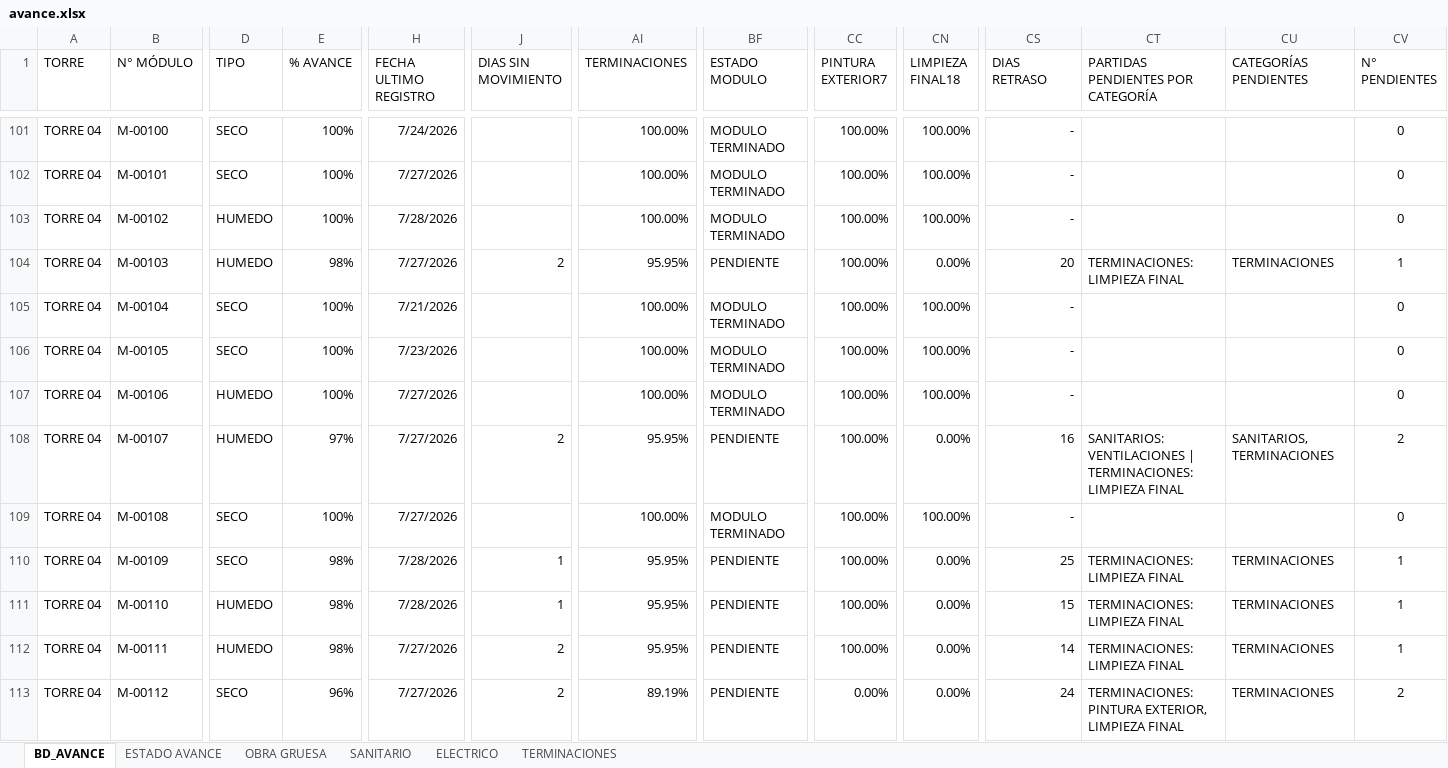
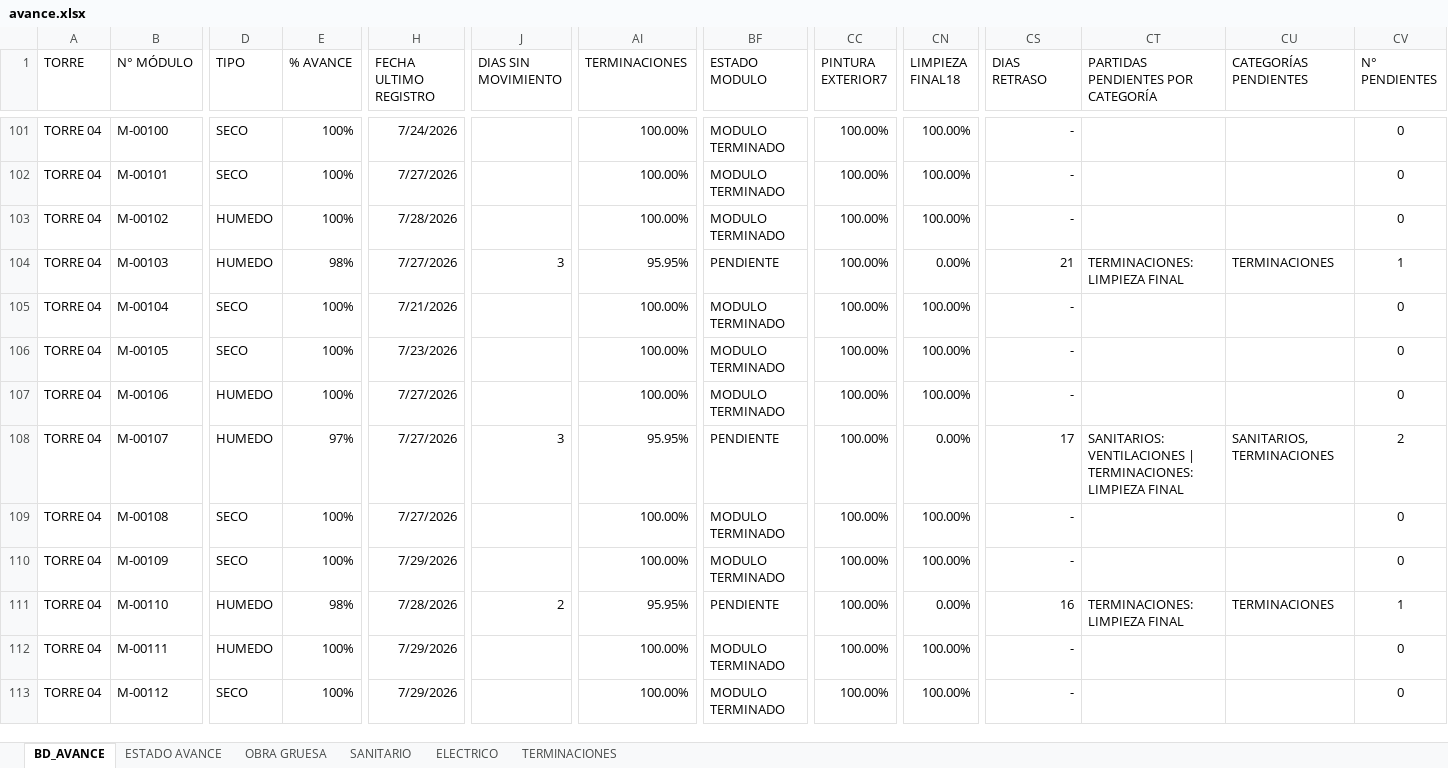
Before and after one commit to ArielPint/LA-CHACRA, an Excel workbook: data/avance.xlsx, sheet BD_AVANCE, drawn as a sheet; only a part is shown, gaps mark what is left out; values as stored, in another font and other column widths than the file's, no borders; conditional formats and table styles not drawn; the diff covers the shown part only; the diff names each change by its address in the sheet, - before the commit and + after, or states it on an @@ line.

```diff
--- a/data/avance.xlsx (sheet BD_AVANCE)
+++ b/data/avance.xlsx (sheet BD_AVANCE)
-J104 (DIAS SIN MOVIMIENTO): 2
+J104 (DIAS SIN MOVIMIENTO): 3
-CS104 (DIAS RETRASO): 20
+CS104 (DIAS RETRASO): 21
-J108 (DIAS SIN MOVIMIENTO): 2
+J108 (DIAS SIN MOVIMIENTO): 3
-CS108 (DIAS RETRASO): 16
+CS108 (DIAS RETRASO): 17
-E110 (% AVANCE): 98%
+E110 (% AVANCE): 100%
-H110 (FECHA ULTIMO REGISTRO): 7/28/2026
+H110 (FECHA ULTIMO REGISTRO): 7/29/2026
-J110 (DIAS SIN MOVIMIENTO): 1
+J110 (DIAS SIN MOVIMIENTO): (empty)
-AI110 (TERMINACIONES): 95.95%
+AI110 (TERMINACIONES): 100.00%
-BF110 (ESTADO MODULO): PENDIENTE
+BF110 (ESTADO MODULO): MODULO TERMINADO
-CN110 (LIMPIEZA FINAL18): 0.00%
+CN110 (LIMPIEZA FINAL18): 100.00%
-CS110 (DIAS RETRASO): 25
+CS110 (DIAS RETRASO): -
-CT110: TERMINACIONES: LIMPIEZA FINAL
+CT110: (empty)
-CU110 (CATEGORÍAS PENDIENTES): TERMINACIONES
+CU110 (CATEGORÍAS PENDIENTES): (empty)
-CV110 (N° PENDIENTES): 1
+CV110 (N° PENDIENTES): 0
-J111 (DIAS SIN MOVIMIENTO): 1
+J111 (DIAS SIN MOVIMIENTO): 2
-CS111 (DIAS RETRASO): 15
+CS111 (DIAS RETRASO): 16
-E112 (% AVANCE): 98%
+E112 (% AVANCE): 100%
-H112:H113 (FECHA ULTIMO REGISTRO): 7/27/2026
+H112:H113 (FECHA ULTIMO REGISTRO): 7/29/2026
-J112:J113 (DIAS SIN MOVIMIENTO): 2
+J112:J113 (DIAS SIN MOVIMIENTO): (empty)
-AI112 (TERMINACIONES): 95.95%
+AI112 (TERMINACIONES): 100.00%
-BF112:BF113 (ESTADO MODULO): PENDIENTE
+BF112:BF113 (ESTADO MODULO): MODULO TERMINADO
-CN112:CN113 (LIMPIEZA FINAL18): 0.00%
+CN112:CN113 (LIMPIEZA FINAL18): 100.00%
-CS112 (DIAS RETRASO): 14
+CS112 (DIAS RETRASO): -
-CT112: TERMINACIONES: LIMPIEZA FINAL
+CT112: (empty)
-CU112:CU113 (CATEGORÍAS PENDIENTES): TERMINACIONES
+CU112:CU113 (CATEGORÍAS PENDIENTES): (empty)
-CV112 (N° PENDIENTES): 1
+CV112 (N° PENDIENTES): 0
-E113 (% AVANCE): 96%
+E113 (% AVANCE): 100%
-AI113 (TERMINACIONES): 89.19%
+AI113 (TERMINACIONES): 100.00%
-CC113 (PINTURA EXTERIOR7): 0.00%
+CC113 (PINTURA EXTERIOR7): 100.00%
-CS113 (DIAS RETRASO): 24
+CS113 (DIAS RETRASO): -
-CT113: TERMINACIONES: PINTURA EXTERIOR, LIMPIEZA FINAL
+CT113: (empty)
-CV113 (N° PENDIENTES): 2
+CV113 (N° PENDIENTES): 0
```
Also changed, not shown: 864 edited cells elsewhere in this sheet, sheet SANITARIO, hidden cells, 1 other file.
